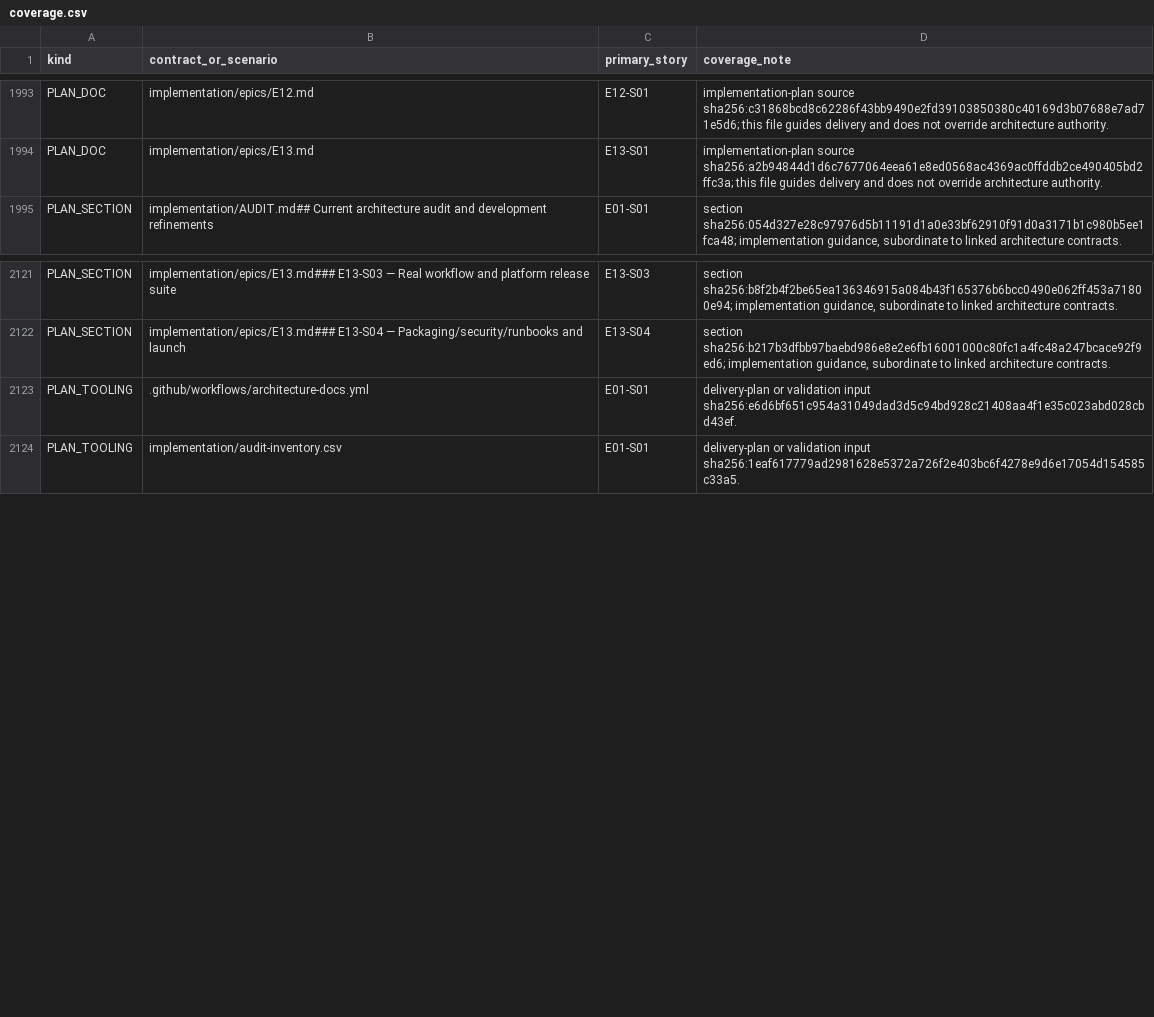
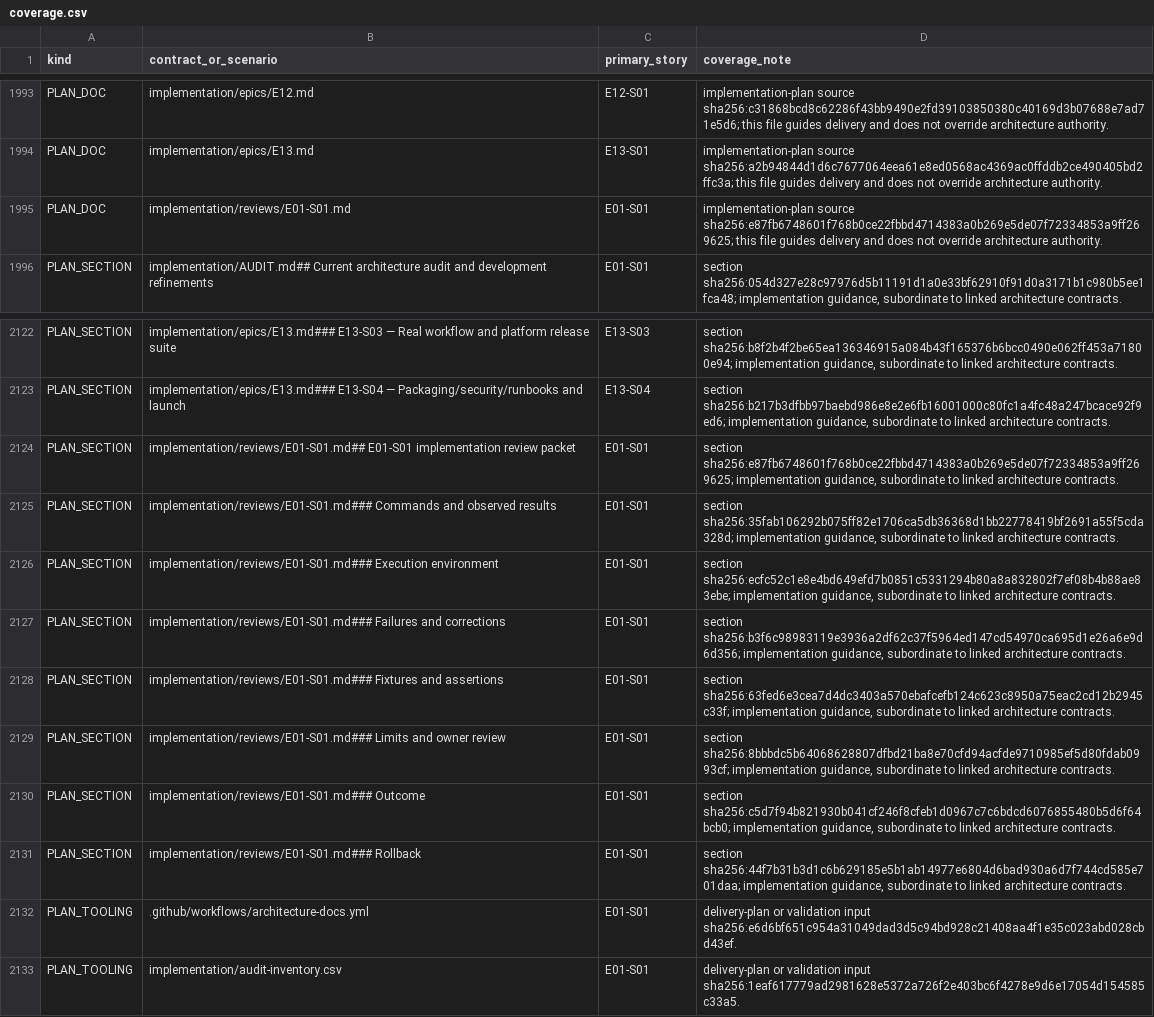
Before and after one commit to sarv-projects/litecowork, a CSV file: implementation/coverage.csv, drawn as a sheet; only a part is shown, gaps mark what is left out.

```diff
--- a/implementation/coverage.csv
+++ b/implementation/coverage.csv
@@ -1994,2 +1994,3 @@ PLAN_DOC,implementation/epics/E12.md,E12-S01,implementation-plan source sha256:c
 PLAN_DOC,implementation/epics/E13.md,E13-S01,implementation-plan source sha256:a2b94844d1d6c7677064eea61e8ed0568ac4369ac0ffddb2ce490405bd2ffc3a; this file guides delivery and does not override architecture authority.
+PLAN_DOC,implementation/reviews/E01-S01.md,E01-S01,implementation-plan source sha256:e87fb6748601f768b0ce22fbbd4714383a0b269e5de07f72334853a9ff269625; this file guides delivery and does not override architecture authority.
 PLAN_SECTION,implementation/AUDIT.md## Current architecture audit and development refinements,E01-S01,"section sha256:054d327e28c97976d5b11191d1a0e33bf62910f91d0a3171b1c980b5ee1fca48; implementation guidance, subordinate to linked architecture contracts."
@@ -2122,2 +2123,10 @@ PLAN_SECTION,implementation/epics/E13.md### E13-S03 — Real workflow and platfo
 PLAN_SECTION,implementation/epics/E13.md### E13-S04 — Packaging/security/runbooks and launch,E13-S04,"section sha256:b217b3dfbb97baebd986e8e2e6fb16001000c80fc1a4fc48a247bcace92f9ed6; implementation guidance, subordinate to linked architecture contracts."
+PLAN_SECTION,implementation/reviews/E01-S01.md## E01-S01 implementation review packet,E01-S01,"section sha256:e87fb6748601f768b0ce22fbbd4714383a0b269e5de07f72334853a9ff269625; implementation guidance, subordinate to linked architecture contracts."
+PLAN_SECTION,implementation/reviews/E01-S01.md### Commands and observed results,E01-S01,"section sha256:35fab106292b075ff82e1706ca5db36368d1bb22778419bf2691a55f5cda328d; implementation guidance, subordinate to linked architecture contracts."
+PLAN_SECTION,implementation/reviews/E01-S01.md### Execution environment,E01-S01,"section sha256:ecfc52c1e8e4bd649efd7b0851c5331294b80a8a832802f7ef08b4b88ae83ebe; implementation guidance, subordinate to linked architecture contracts."
+PLAN_SECTION,implementation/reviews/E01-S01.md### Failures and corrections,E01-S01,"section sha256:b3f6c98983119e3936a2df62c37f5964ed147cd54970ca695d1e26a6e9d6d356; implementation guidance, subordinate to linked architecture contracts."
+PLAN_SECTION,implementation/reviews/E01-S01.md### Fixtures and assertions,E01-S01,"section sha256:63fed6e3cea7d4dc3403a570ebafcefb124c623c8950a75eac2cd12b2945c33f; implementation guidance, subordinate to linked architecture contracts."
+PLAN_SECTION,implementation/reviews/E01-S01.md### Limits and owner review,E01-S01,"section sha256:8bbbdc5b64068628807dfbd21ba8e70cfd94acfde9710985ef5d80fdab0993cf; implementation guidance, subordinate to linked architecture contracts."
+PLAN_SECTION,implementation/reviews/E01-S01.md### Outcome,E01-S01,"section sha256:c5d7f94b821930b041cf246f8cfeb1d0967c7c6bdcd6076855480b5d6f64bcb0; implementation guidance, subordinate to linked architecture contracts."
+PLAN_SECTION,implementation/reviews/E01-S01.md### Rollback,E01-S01,"section sha256:44f7b31b3d1c6b629185e5b1ab14977e6804d6bad930a6d7f744cd585e701daa; implementation guidance, subordinate to linked architecture contracts."
 PLAN_TOOLING,.github/workflows/architecture-docs.yml,E01-S01,delivery-plan or validation input sha256:e6d6bf651c954a31049dad3d5c94bd928c21408aa4f1e35c023abd028cbd43ef.
```
Also changed, not shown: 3 other files.
